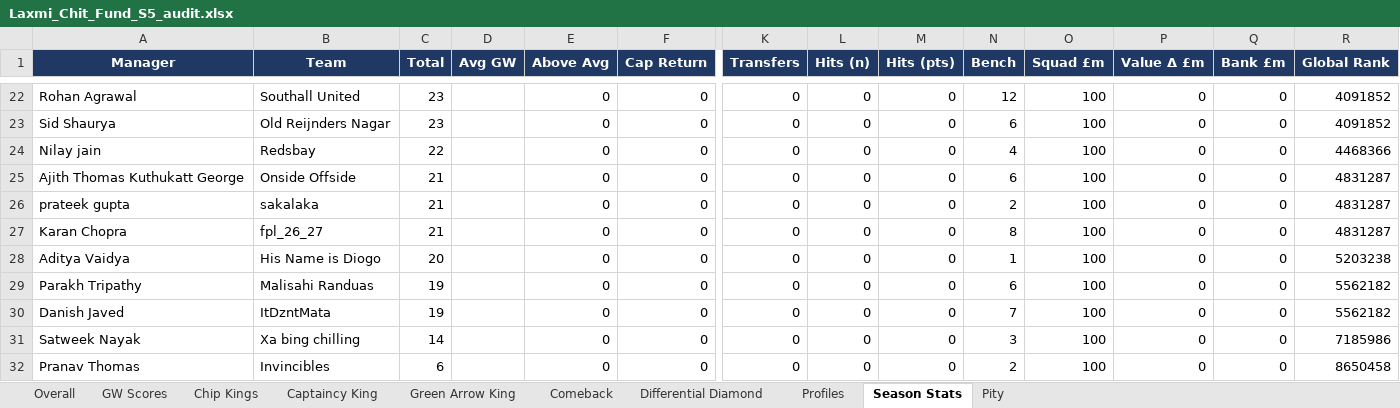
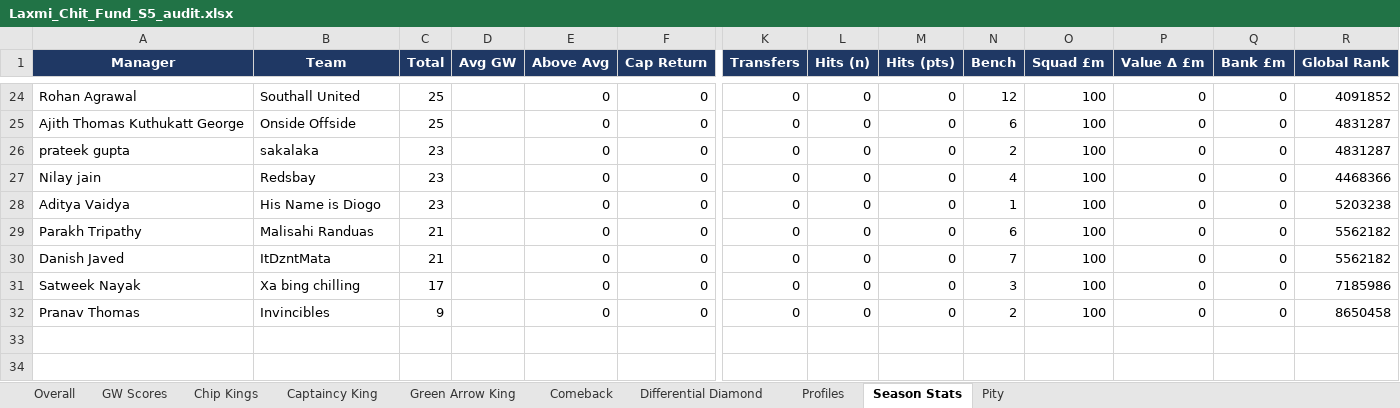
Before and after one commit to yash1997beohar/lcf-s5, an Excel workbook: docs/Laxmi_Chit_Fund_S5_audit.xlsx, sheet Season Stats, drawn as a sheet; only a part is shown, gaps mark what is left out; values as stored, in another font and other column widths than the file's, no borders; removed rows and columns are numbered as before the commit, all else as after; rows hold the shown columns only; the diff covers the shown part only; the diff names each change by its address in the sheet, - before the commit and + after, or states it on an @@ line.

```diff
--- a/docs/Laxmi_Chit_Fund_S5_audit.xlsx (sheet Season Stats)
+++ b/docs/Laxmi_Chit_Fund_S5_audit.xlsx (sheet Season Stats)
-C24 (Total): 23
+C24 (Total): 25
-row 23: Sid Shaurya | Old Reijnders Nagar | 23 |  | 0 | 0 | 0 | 0 | 0 | 6 | 100 | 0 | 0 | 4091852
-row 24: Nilay jain | Redsbay | 22 |  | 0 | 0 | 0 | 0 | 0 | 4 | 100 | 0 | 0 | 4468366
-C25 (Total): 21
+C25 (Total): 25
-C26:C27 (Total): 21
+C26:C27 (Total): 23
-A27 (Manager): Karan Chopra
+A27 (Manager): Nilay jain
-B27 (Team): fpl_26_27
+B27 (Team): Redsbay
-N27 (Bench): 8
+N27 (Bench): 4
-R27 (Global Rank): 4831287
+R27 (Global Rank): 4468366
-C28 (Total): 20
+C28 (Total): 23
-C29:C30 (Total): 19
+C29:C30 (Total): 21
-C31 (Total): 14
+C31 (Total): 17
-C32 (Total): 6
+C32 (Total): 9
```
Also changed, not shown: 9 added rows, 7 removed rows and 17 edited cells elsewhere in this sheet, sheet Profiles, sheet Overall, sheet Captaincy King, sheet Green Arrow King, sheet GW Scores, 2 other files.
